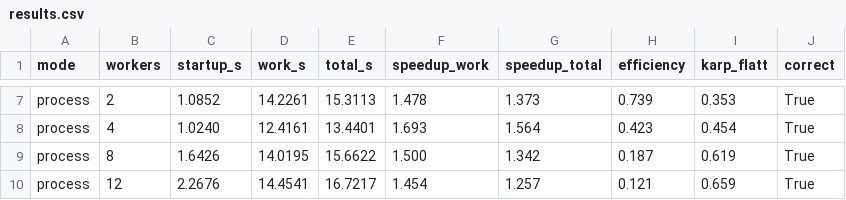
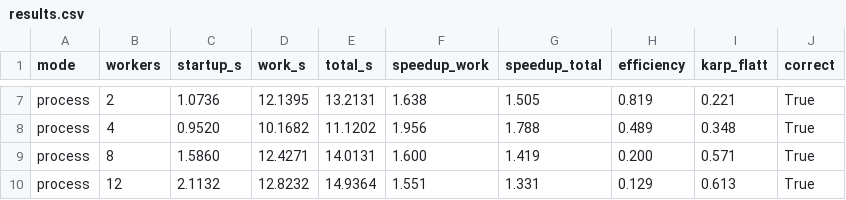
Before and after one commit to Rafie110905/Sister, a CSV file: results.csv, drawn as a sheet; only a part is shown, gaps mark what is left out; the diff covers the shown part only; the diff names each change by its address in the sheet, - before the commit and + after, or states it on an @@ line.

```diff
--- a/results.csv
+++ b/results.csv
-C7 (startup_s): 1.0852
+C7 (startup_s): 1.0736
-D7 (work_s): 14.2261
+D7 (work_s): 12.1395
-E7 (total_s): 15.3113
+E7 (total_s): 13.2131
-F7 (speedup_work): 1.478
+F7 (speedup_work): 1.638
-G7 (speedup_total): 1.373
+G7 (speedup_total): 1.505
-H7 (efficiency): 0.739
+H7 (efficiency): 0.819
-I7 (karp_flatt): 0.353
+I7 (karp_flatt): 0.221
-C8 (startup_s): 1.0240
+C8 (startup_s): 0.9520
-D8 (work_s): 12.4161
+D8 (work_s): 10.1682
-E8 (total_s): 13.4401
+E8 (total_s): 11.1202
-F8 (speedup_work): 1.693
+F8 (speedup_work): 1.956
-G8 (speedup_total): 1.564
+G8 (speedup_total): 1.788
-H8 (efficiency): 0.423
+H8 (efficiency): 0.489
-I8 (karp_flatt): 0.454
+I8 (karp_flatt): 0.348
-C9 (startup_s): 1.6426
+C9 (startup_s): 1.5860
-D9 (work_s): 14.0195
+D9 (work_s): 12.4271
-E9 (total_s): 15.6622
+E9 (total_s): 14.0131
-F9 (speedup_work): 1.500
+F9 (speedup_work): 1.600
-G9 (speedup_total): 1.342
+G9 (speedup_total): 1.419
-H9 (efficiency): 0.187
+H9 (efficiency): 0.200
-I9 (karp_flatt): 0.619
+I9 (karp_flatt): 0.571
-C10 (startup_s): 2.2676
+C10 (startup_s): 2.1132
-D10 (work_s): 14.4541
+D10 (work_s): 12.8232
-E10 (total_s): 16.7217
+E10 (total_s): 14.9364
-F10 (speedup_work): 1.454
+F10 (speedup_work): 1.551
-G10 (speedup_total): 1.257
+G10 (speedup_total): 1.331
-H10 (efficiency): 0.121
+H10 (efficiency): 0.129
-I10 (karp_flatt): 0.659
+I10 (karp_flatt): 0.613
```
Also changed, not shown: 26 edited cells elsewhere in this file, 4 other files.
